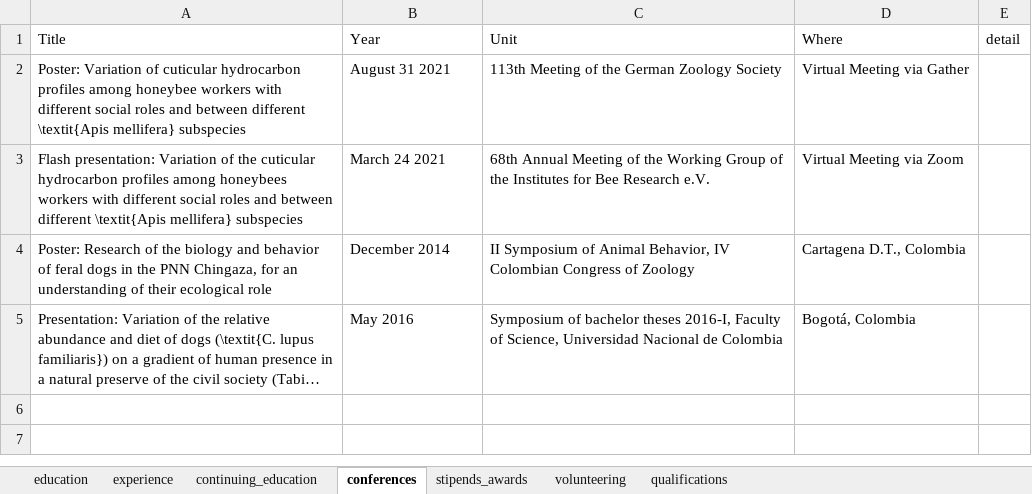
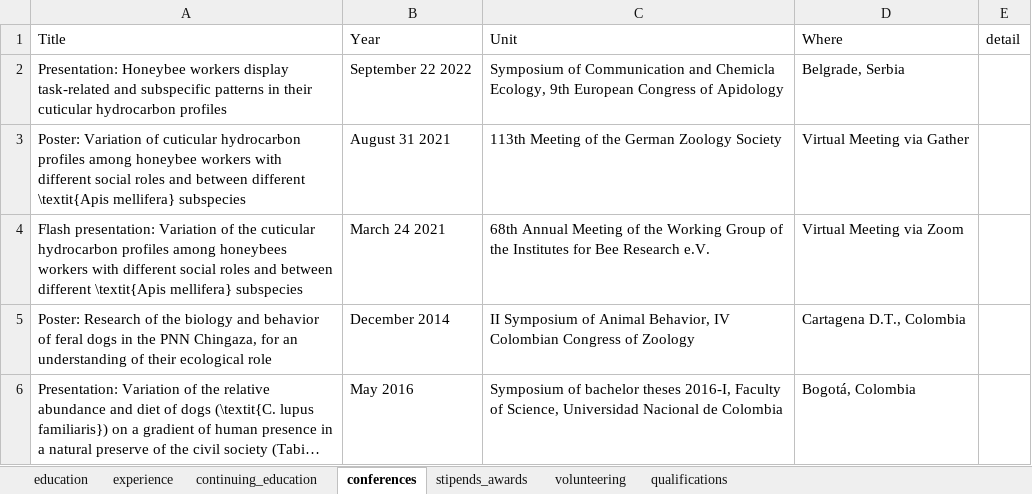
Before and after one commit to dsrodriguezl/CV, an Excel workbook: Vitae/EN/cv_data.xlsx, sheet conferences, drawn as a sheet; long unchanged cells end in …; values as stored, in another font and other column widths than the file's, no borders; the diff names each change by its address in the sheet, - before the commit and + after, or states it on an @@ line.

```diff
--- a/Vitae/EN/cv_data.xlsx (sheet conferences)
+++ b/Vitae/EN/cv_data.xlsx (sheet conferences)
+row 2: Presentation: Honeybee workers display task-related and subspecific patterns in their cuticular hydrocarbon profiles | September 22 2022 | Symposium of Communication and Chemicla Ecology, 9th European Congress of Apidology | Belgrade, Serbia
```
Also changed, not shown: sheet volunteering, 2 other files.
